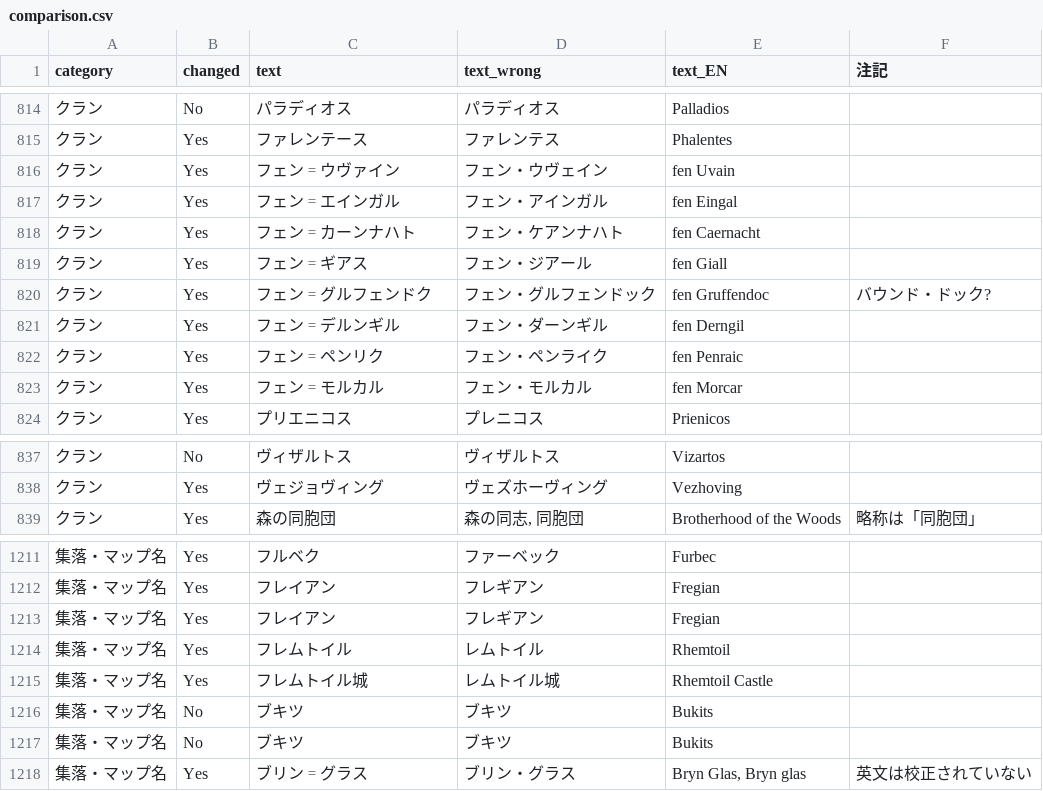
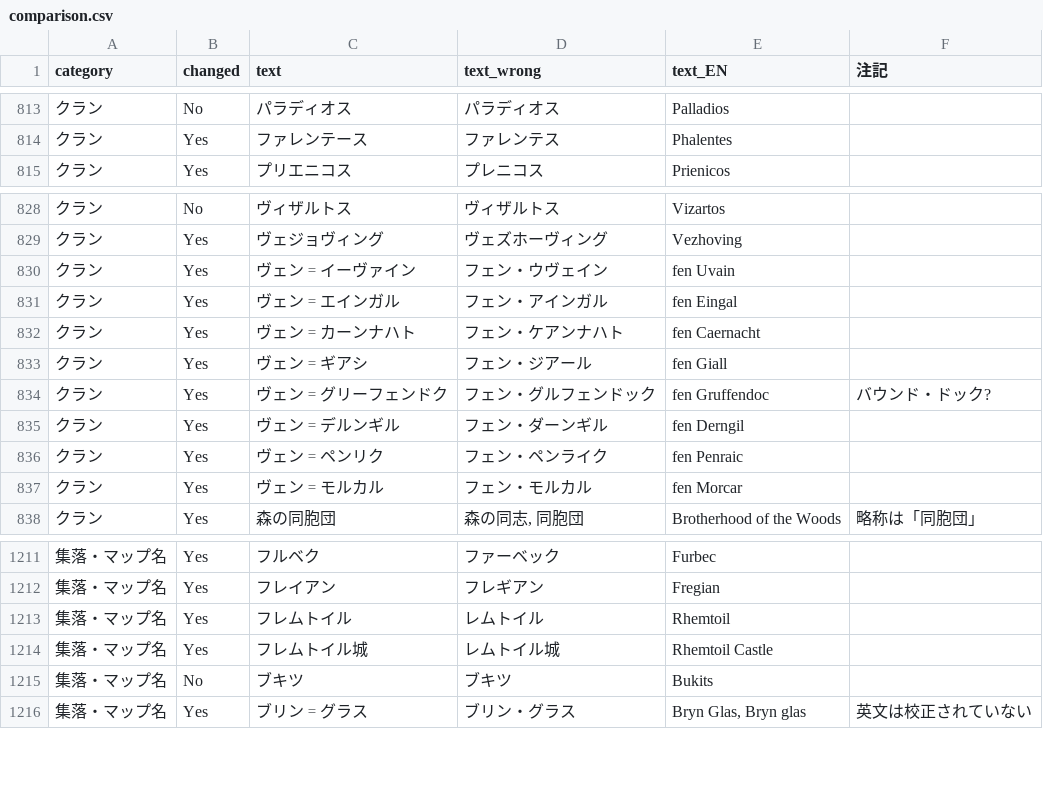
Before and after one commit to Gedevan-Aleksizde/MB2BL-JP, a CSV file: comparison.csv, drawn as a sheet; only a part is shown, gaps mark what is left out; removed rows and columns are numbered as before the commit, all else as after; the diff covers the shown part only; the diff names each change by its address in the sheet, - before the commit and + after, or states it on an @@ line.

Commit message:
fixed typos

```diff
--- a/comparison.csv
+++ b/comparison.csv
-row 816: クラン | Yes | フェン゠ウヴァイン | フェン・ウヴェイン | fen Uvain
-row 817: クラン | Yes | フェン゠エインガル | フェン・アインガル | fen Eingal
-row 818: クラン | Yes | フェン゠カーンナハト | フェン・ケアンナハト | fen Caernacht
-row 819: クラン | Yes | フェン゠ギアス | フェン・ジアール | fen Giall
-row 820: クラン | Yes | フェン゠グルフェンドク | フェン・グルフェンドック | fen Gruffendoc | バウンド・ドック?
-row 821: クラン | Yes | フェン゠デルンギル | フェン・ダーンギル | fen Derngil
-row 822: クラン | Yes | フェン゠ペンリク | フェン・ペンライク | fen Penraic
-row 823: クラン | Yes | フェン゠モルカル | フェン・モルカル | fen Morcar
+row 830: クラン | Yes | ヴェン゠イーヴァイン | フェン・ウヴェイン | fen Uvain
+row 831: クラン | Yes | ヴェン゠エインガル | フェン・アインガル | fen Eingal
+row 832: クラン | Yes | ヴェン゠カーンナハト | フェン・ケアンナハト | fen Caernacht
+row 833: クラン | Yes | ヴェン゠ギアシ | フェン・ジアール | fen Giall
+row 834: クラン | Yes | ヴェン゠グリーフェンドク | フェン・グルフェンドック | fen Gruffendoc | バウンド・ドック?
+row 835: クラン | Yes | ヴェン゠デルンギル | フェン・ダーンギル | fen Derngil
+row 836: クラン | Yes | ヴェン゠ペンリク | フェン・ペンライク | fen Penraic
+row 837: クラン | Yes | ヴェン゠モルカル | フェン・モルカル | fen Morcar
-row 1213: 集落・マップ名 | Yes | フレイアン | フレギアン | Fregian
-row 1217: 集落・マップ名 | No | ブキツ | ブキツ | Bukits
```
Also changed, not shown: 2 added rows, 15 removed rows, 3 moved rows and 10 edited cells elsewhere in this file, 1 other file.
